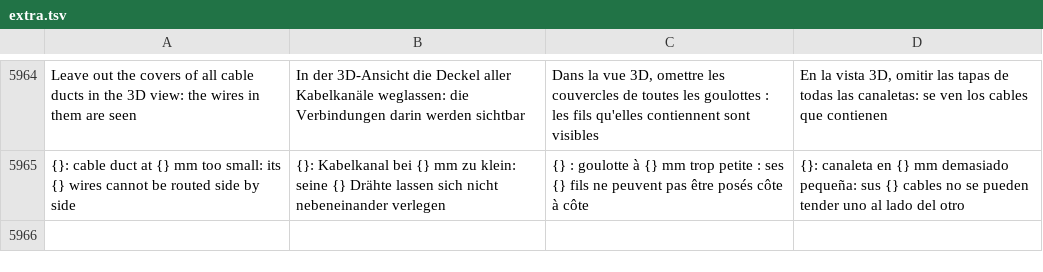
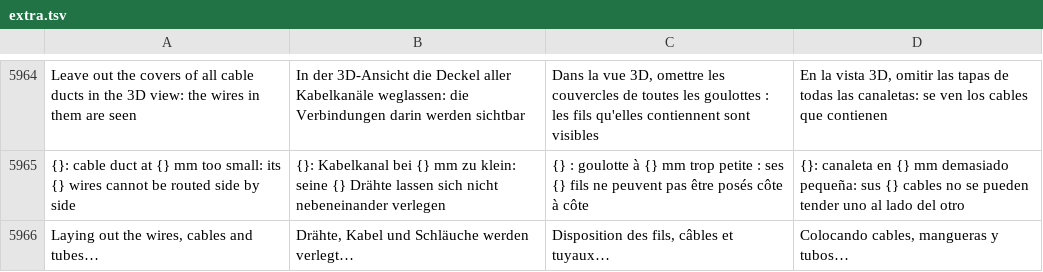
Before and after one commit to JukkaJor/OpenECraft, a TSV file: crates/openecraft-i18n/src/catalog/extra.tsv, drawn as a sheet; only a part is shown, gaps mark what is left out.

```diff
--- a/crates/openecraft-i18n/src/catalog/extra.tsv
+++ b/crates/openecraft-i18n/src/catalog/extra.tsv
@@ -5965 +5965,2 @@ Leave out the covers of all cable ducts in the 3D view: the wires in them are se
 {}: cable duct at {} mm too small: its {} wires cannot be routed side by side	{}: Kabelkanal bei {} mm zu klein: seine {} Drähte lassen sich nicht nebeneinander verlegen	{} : goulotte à {} mm trop petite : ses {} fils ne peuvent pas être posés côte à côte	{}: canaleta en {} mm demasiado pequeña: sus {} cables no se pueden tender uno al lado del otro
+Laying out the wires, cables and tubes…	Drähte, Kabel und Schläuche werden verlegt…	Disposition des fils, câbles et tuyaux…	Colocando cables, mangueras y tubos…
```
Also changed, not shown: crates/openecraft-i18n/src/catalog/lang/hu.tsv, crates/openecraft-i18n/src/catalog/lang/ja.tsv, 23 other files.
